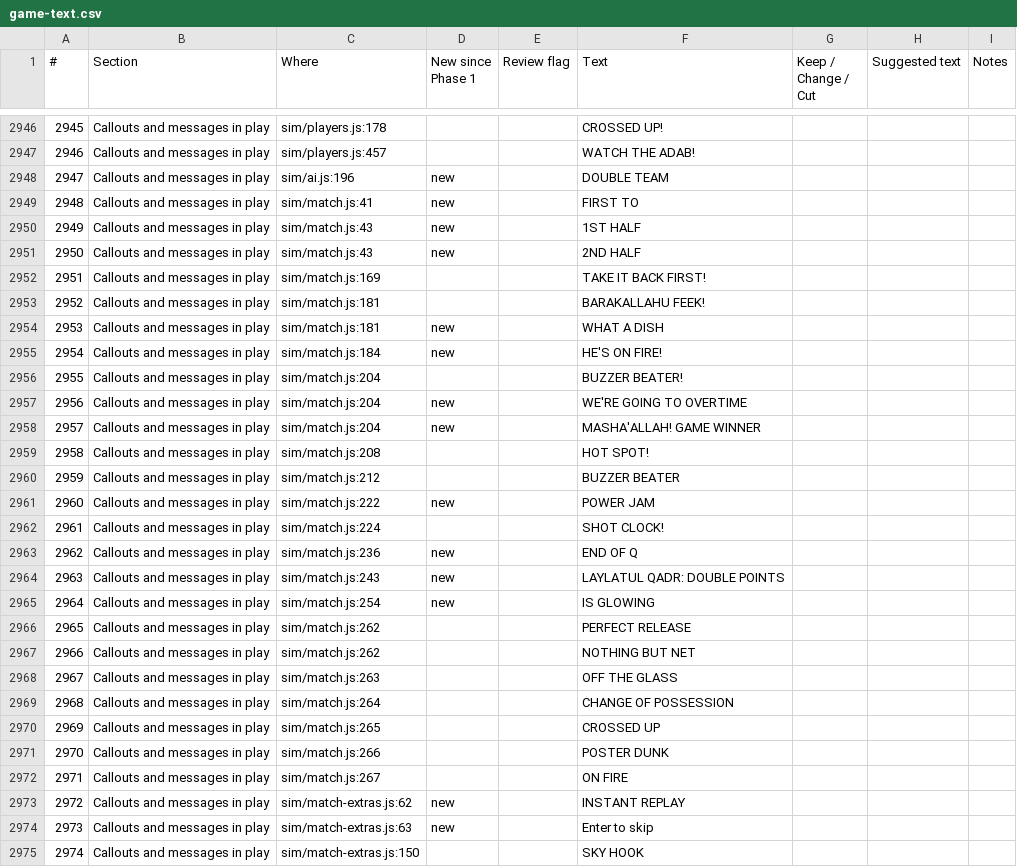
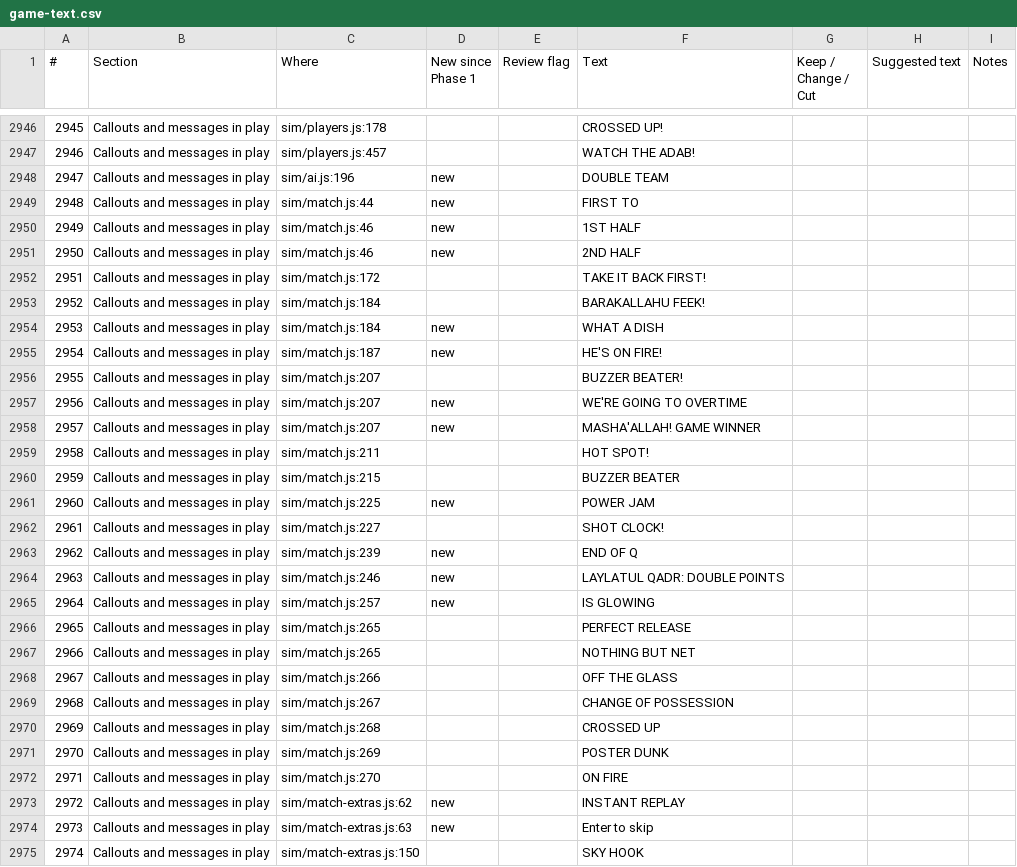
Before and after one commit to halkotob/IslamDunk, a CSV file: docs/review/game-text.csv, drawn as a sheet; only a part is shown, gaps mark what is left out; the diff covers the shown part only; the diff names each change by its address in the sheet, - before the commit and + after, or states it on an @@ line.

```diff
--- a/docs/review/game-text.csv
+++ b/docs/review/game-text.csv
-C2949 (Where): sim/match.js:41
+C2949 (Where): sim/match.js:44
-C2950:C2951 (Where): sim/match.js:43
+C2950:C2951 (Where): sim/match.js:46
-C2952 (Where): sim/match.js:169
+C2952 (Where): sim/match.js:172
-C2953:C2954 (Where): sim/match.js:181
+C2953:C2954 (Where): sim/match.js:184
-C2955 (Where): sim/match.js:184
+C2955 (Where): sim/match.js:187
-C2956:C2958 (Where): sim/match.js:204
+C2956:C2958 (Where): sim/match.js:207
-C2959 (Where): sim/match.js:208
+C2959 (Where): sim/match.js:211
-C2960 (Where): sim/match.js:212
+C2960 (Where): sim/match.js:215
-C2961 (Where): sim/match.js:222
+C2961 (Where): sim/match.js:225
-C2962 (Where): sim/match.js:224
+C2962 (Where): sim/match.js:227
-C2963 (Where): sim/match.js:236
+C2963 (Where): sim/match.js:239
-C2964 (Where): sim/match.js:243
+C2964 (Where): sim/match.js:246
-C2965 (Where): sim/match.js:254
+C2965 (Where): sim/match.js:257
-C2966:C2967 (Where): sim/match.js:262
+C2966:C2967 (Where): sim/match.js:265
-C2968 (Where): sim/match.js:263
+C2968 (Where): sim/match.js:266
-C2969 (Where): sim/match.js:264
+C2969 (Where): sim/match.js:267
-C2970 (Where): sim/match.js:265
+C2970 (Where): sim/match.js:268
-C2971 (Where): sim/match.js:266
+C2971 (Where): sim/match.js:269
-C2972 (Where): sim/match.js:267
+C2972 (Where): sim/match.js:270
```
Also changed, not shown: 12 added rows, 11 edited cells and row numbers in column A elsewhere in this file, 19 other files.
